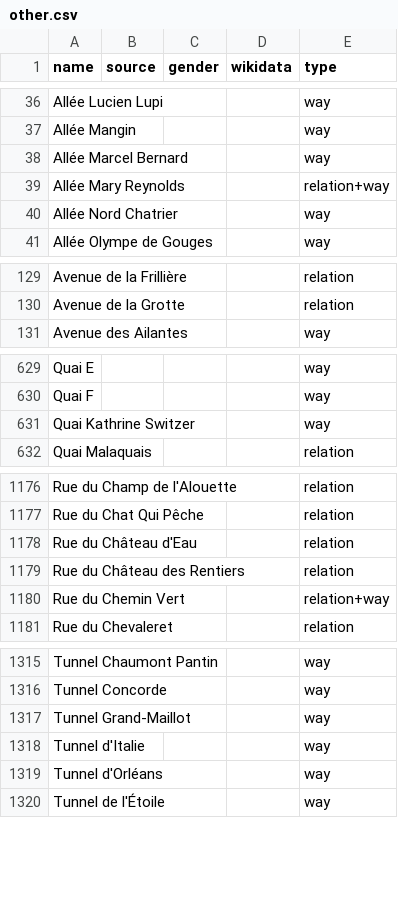
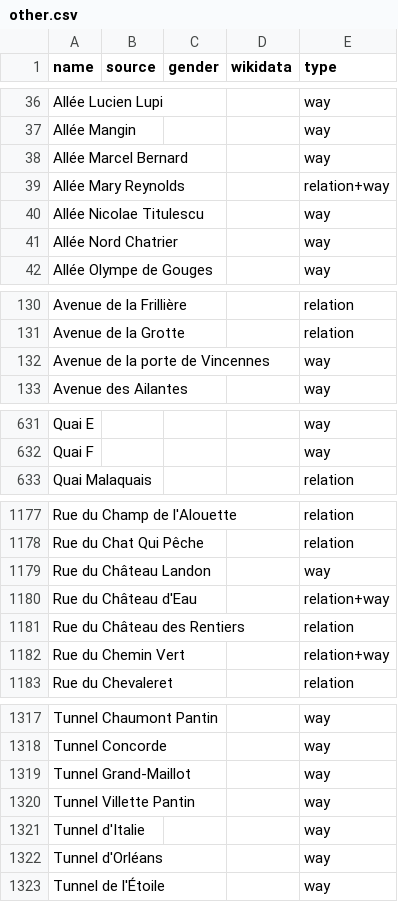
Before and after one commit to EqualStreetNames/equalstreetnames-paris, a CSV file: data/other.csv, drawn as a sheet; only a part is shown, gaps mark what is left out; removed rows and columns are numbered as before the commit, all else as after; the diff covers the shown part only; the diff names each change by its address in the sheet, - before the commit and + after, or states it on an @@ line.

```diff
--- a/data/other.csv
+++ b/data/other.csv
+row 40: Allée Nicolae Titulescu |  |  |  | way
+row 132: Avenue de la porte de Vincennes |  |  |  | way
-row 631: Quai Kathrine Switzer |  |  |  | way
+row 1179: Rue du Château Landon |  |  |  | way
-E1180 (type): relation
+E1180 (type): relation+way
+row 1320: Tunnel Villette Pantin |  |  |  | way
```
Also changed, not shown: 1 added row and 1 removed row elsewhere in this file, data/gender.csv, 3 other files.
